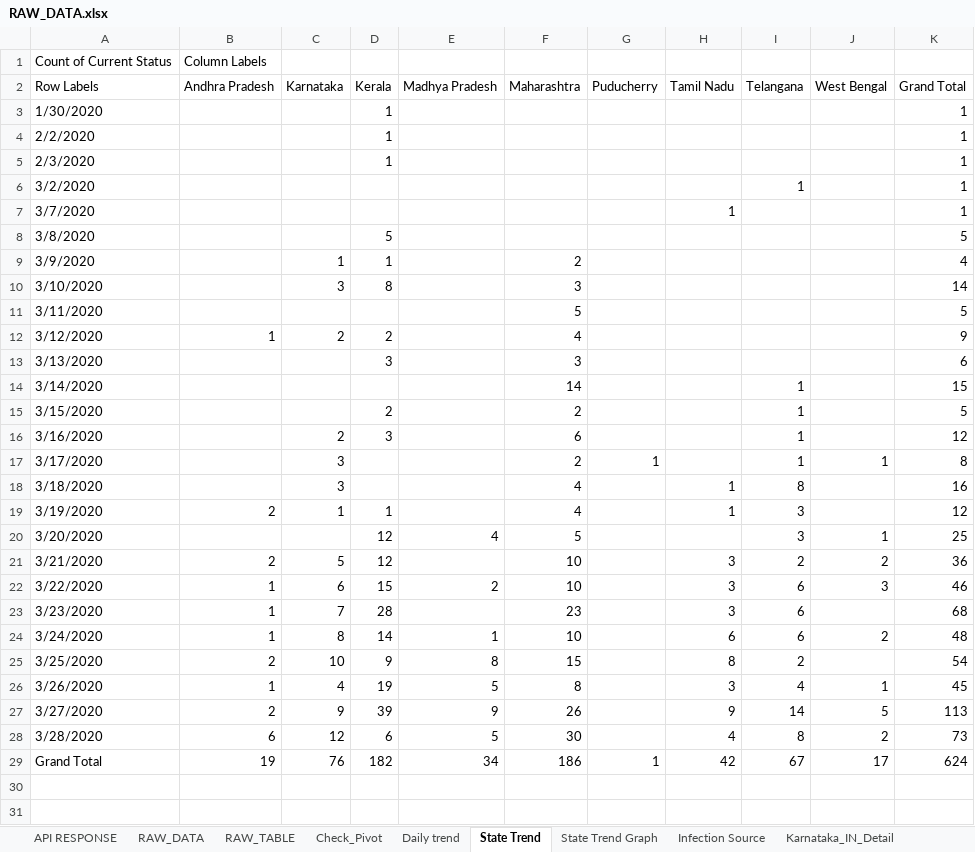
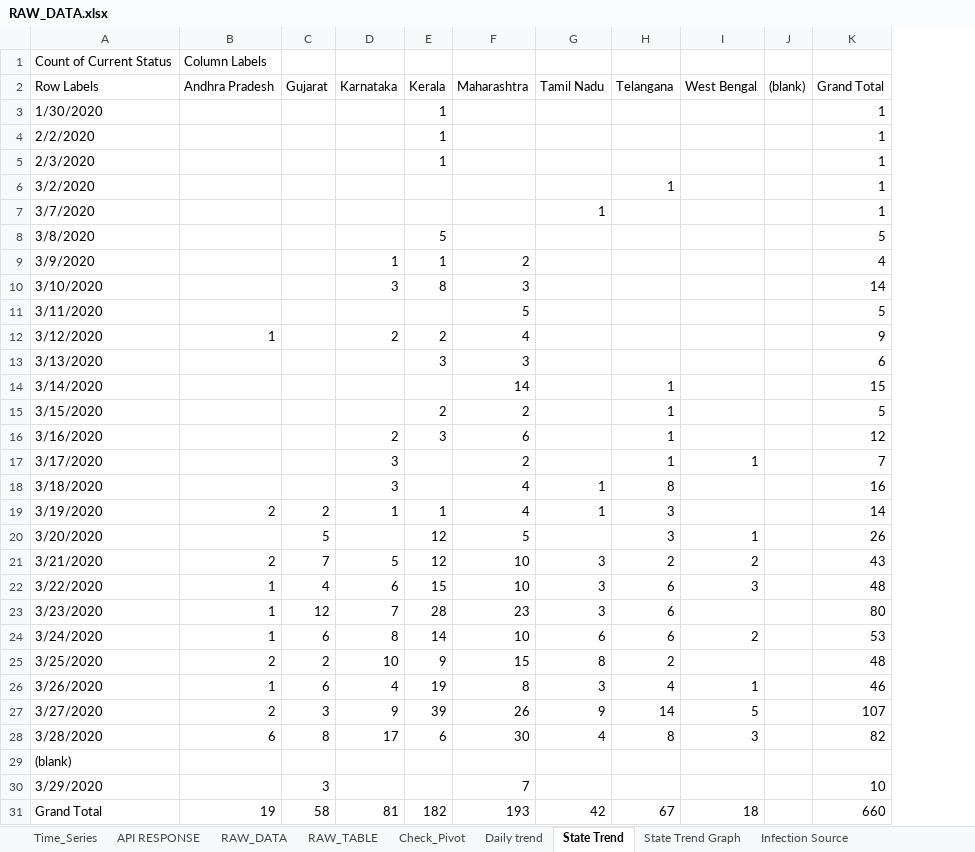
Before and after one commit to bkmalayC/COVID19, an Excel workbook: RAW_DATA.xlsx, sheet State Trend, drawn as a sheet; values as stored, in another font and other column widths than the file's, no borders; removed rows and columns are numbered as before the commit, all else as after; the diff names each change by its address in the sheet, - before the commit and + after, or states it on an @@ line.

```diff
--- a/RAW_DATA.xlsx (sheet State Trend)
+++ b/RAW_DATA.xlsx (sheet State Trend)
+sheet tab: Time_Series
+column C (Gujarat), rows 19-28: 2 | 5 | 7 | 4 | 12 | 6 | 2 | 6 | 3 | 8; row 31: 58
-column E (Madhya Pradesh), rows 20-29: 4 |  | 2 |  | 1 | 8 | 5 | 9 | 5 | 34
-column G (Puducherry), rows 17-29: 1 |  |  |  |  |  |  |  |  |  |  |  | 1
+column J ((blank)), empty
-K17 (Grand Total): 8
+K17 (Grand Total): 7
-K19 (Grand Total): 12
+K19 (Grand Total): 14
-K20 (Grand Total): 25
+K20 (Grand Total): 26
-K21 (Grand Total): 36
+K21 (Grand Total): 43
-K22 (Grand Total): 46
+K22 (Grand Total): 48
-K23 (Grand Total): 68
+K23 (Grand Total): 80
-K24 (Grand Total): 48
+K24 (Grand Total): 53
-K25 (Grand Total): 54
+K25 (Grand Total): 48
-K26 (Grand Total): 45
+K26 (Grand Total): 46
-K27 (Grand Total): 113
+K27 (Grand Total): 107
-D28 (Karnataka): 12
+D28 (Karnataka): 17
-I28 (West Bengal): 2
+I28 (West Bengal): 3
-K28 (Grand Total): 73
+K28 (Grand Total): 82
+row 29: (blank)
+row 30: 3/29/2020 |  | 3 |  |  | 7 |  |  |  |  | 10
-D31 (Karnataka): 76
+D31 (Karnataka): 81
-F31 (Maharashtra): 186
+F31 (Maharashtra): 193
-I31 (West Bengal): 17
+I31 (West Bengal): 18
-K31 (Grand Total): 624
+K31 (Grand Total): 660
```
Also changed, not shown: sheet API RESPONSE, sheet RAW_TABLE, sheet RAW_DATA, sheet Infection Source, sheet Check_Pivot, sheet Karnataka_IN_Detail, 1 more sheet, charts or pictures, 3 other files.
